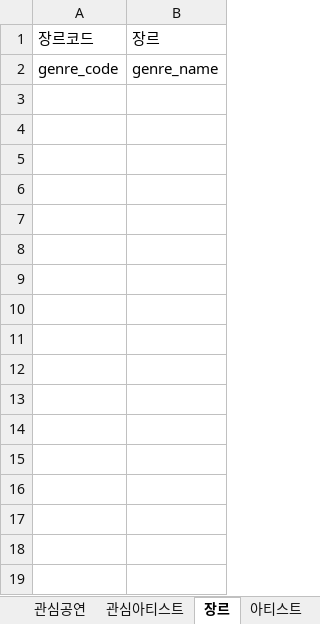
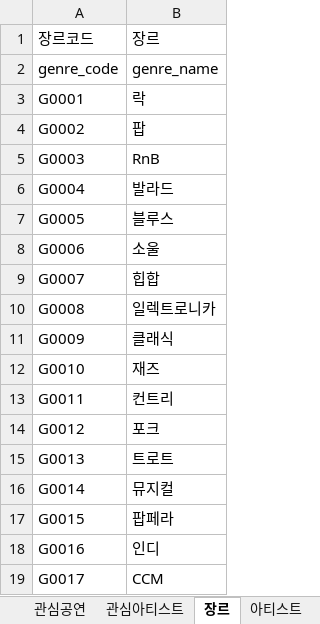
Before and after one commit to Preznt/Tiget, an Excel workbook: document/데이터정보.xlsx, sheet 장르, drawn as a sheet; values as stored, in another font and other column widths than the file's, no borders; the diff names each change by its address in the sheet, - before the commit and + after, or states it on an @@ line.

```diff
--- a/document/데이터정보.xlsx (sheet 장르)
+++ b/document/데이터정보.xlsx (sheet 장르)
+row 3: G0001 | 락
+row 4: G0002 | 팝
+row 5: G0003 | RnB
+row 6: G0004 | 발라드
+row 7: G0005 | 블루스
+row 8: G0006 | 소울
+row 9: G0007 | 힙합
+row 10: G0008 | 일렉트로니카
+row 11: G0009 | 클래식
+row 12: G0010 | 재즈
+row 13: G0011 | 컨트리
+row 14: G0012 | 포크
+row 15: G0013 | 트로트
+row 16: G0014 | 뮤지컬
+row 17: G0015 | 팝페라
+row 18: G0016 | 인디
+row 19: G0017 | CCM
```
Also changed, not shown: sheet 아티스트, sheet 공연정보, other sheet tabs.
